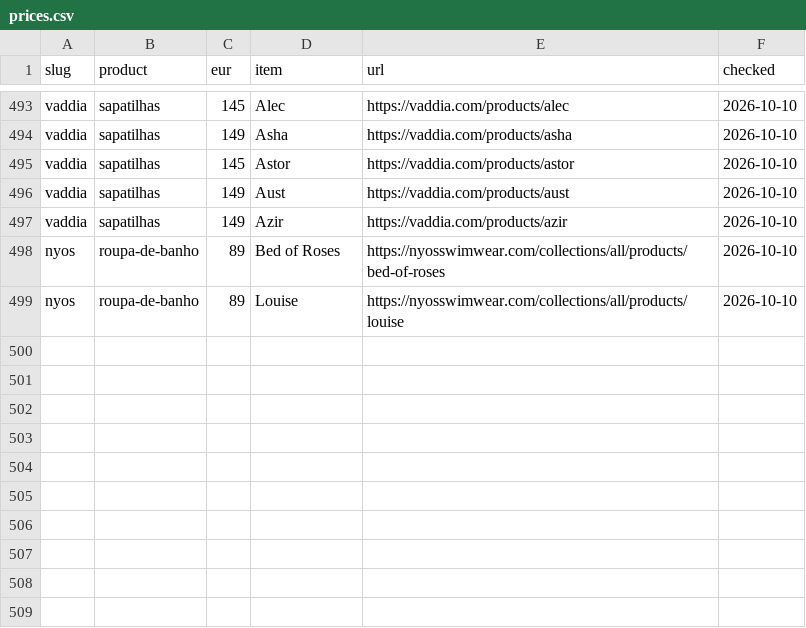
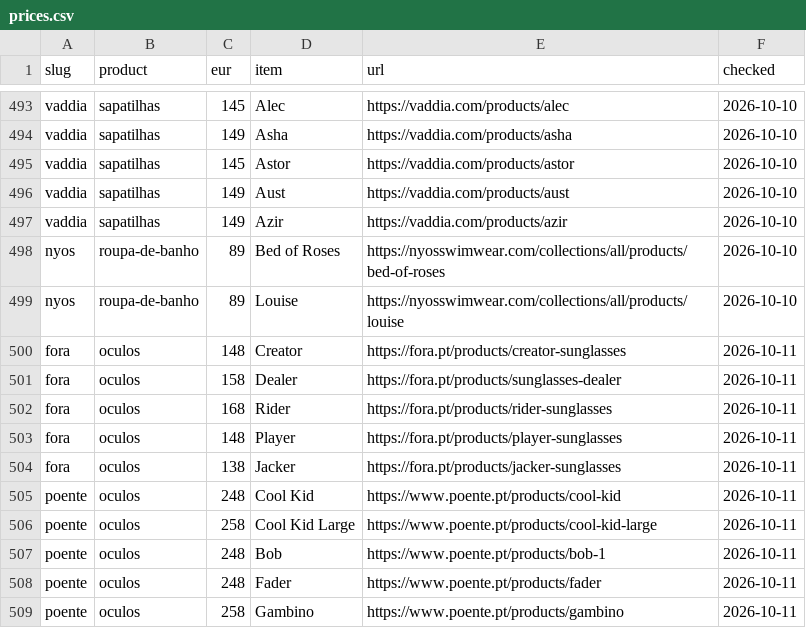
Before and after one commit to OsodracPT/feitoemportugal, a CSV file: docs/leads/prices.csv, drawn as a sheet; only a part is shown, gaps mark what is left out; the diff names each change by its address in the sheet, - before the commit and + after, or states it on an @@ line.

Commit message:
feat(data): publish fora + poente; run brand-researcher on Sonnet
Publish the two sunglasses brands from the 2026-10-10 lead pass. FORA:
production established via a founder interview + Portuguese press (its own
site says only "designed in Lisbon"); add its four own retail stores and
the press-corroborated 2014 founding. Poente: own site states "handcrafted
in Portugal". Neither gets a production location (the factory town is
unnamed and the sede is not the production site), and Poente's 2017
founding is left unset pending a second source. Log the prices and the
research pass for both, and record the lead evidence. Pin the
brand-researcher agent to Sonnet to cut research-pass cost.

```diff
--- a/docs/leads/prices.csv
+++ b/docs/leads/prices.csv
+row 500: fora | oculos | 148 | Creator | https://fora.pt/products/creator-sunglasses | 2026-10-11
+row 501: fora | oculos | 158 | Dealer | https://fora.pt/products/sunglasses-dealer | 2026-10-11
+row 502: fora | oculos | 168 | Rider | https://fora.pt/products/rider-sunglasses | 2026-10-11
+row 503: fora | oculos | 148 | Player | https://fora.pt/products/player-sunglasses | 2026-10-11
+row 504: fora | oculos | 138 | Jacker | https://fora.pt/products/jacker-sunglasses | 2026-10-11
+row 505: poente | oculos | 248 | Cool Kid | https://www.poente.pt/products/cool-kid | 2026-10-11
+row 506: poente | oculos | 258 | Cool Kid Large | https://www.poente.pt/products/cool-kid-large | 2026-10-11
+row 507: poente | oculos | 248 | Bob | https://www.poente.pt/products/bob-1 | 2026-10-11
+row 508: poente | oculos | 248 | Fader | https://www.poente.pt/products/fader | 2026-10-11
+row 509: poente | oculos | 258 | Gambino | https://www.poente.pt/products/gambino | 2026-10-11
```
Also changed, not shown: docs/leads/research-log.csv, 4 other files.
